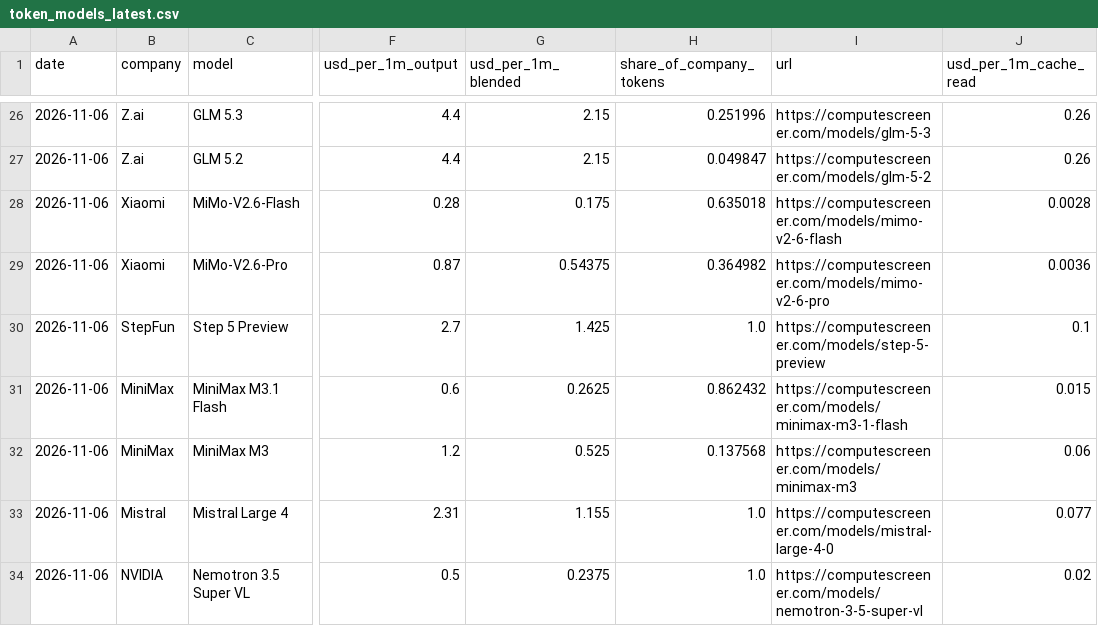
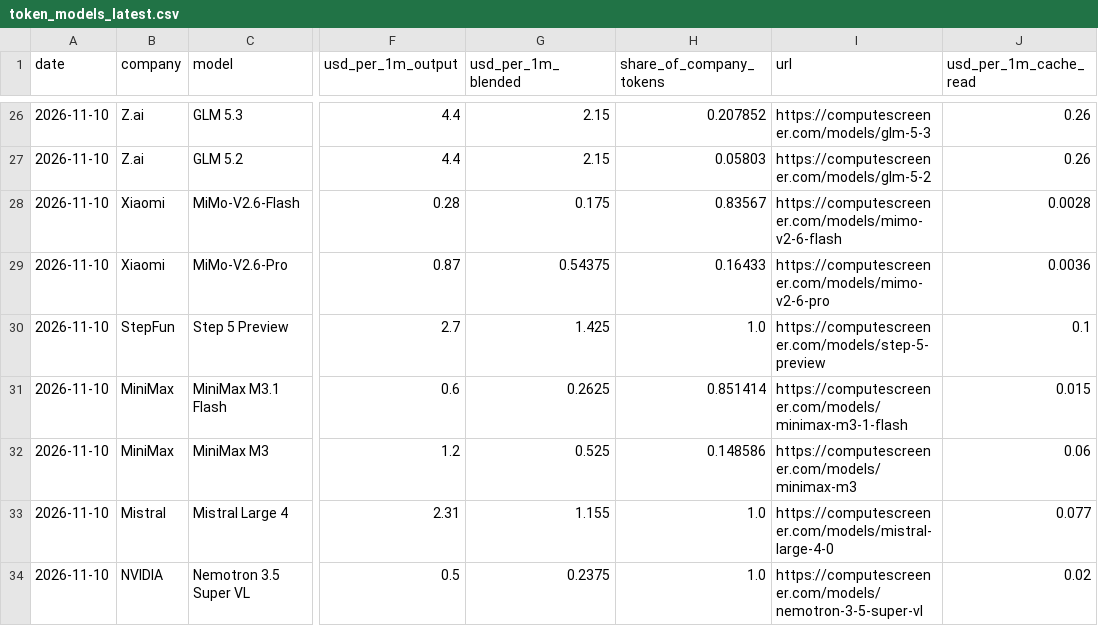
Before and after one commit to RenshuBTC/compute-screener, a CSV file: data/token_models_latest.csv, drawn as a sheet; only a part is shown, gaps mark what is left out; the diff covers the shown part only; the diff names each change by its address in the sheet, - before the commit and + after, or states it on an @@ line.

```diff
--- a/data/token_models_latest.csv
+++ b/data/token_models_latest.csv
-A26:A34 (date): 2026-11-06
+A26:A34 (date): 2026-11-10
-H26 (share_of_company_tokens): 0.251996
+H26 (share_of_company_tokens): 0.207852
-H27 (share_of_company_tokens): 0.049847
+H27 (share_of_company_tokens): 0.05803
-H28 (share_of_company_tokens): 0.635018
+H28 (share_of_company_tokens): 0.83567
-H29 (share_of_company_tokens): 0.364982
+H29 (share_of_company_tokens): 0.16433
-H31 (share_of_company_tokens): 0.862432
+H31 (share_of_company_tokens): 0.851414
-H32 (share_of_company_tokens): 0.137568
+H32 (share_of_company_tokens): 0.148586
```
Also changed, not shown: 3 added rows, 3 removed rows and 41 edited cells elsewhere in this file, data/gpu_index_daily.csv, data/gpu_providers_latest.csv, 3 other files.
